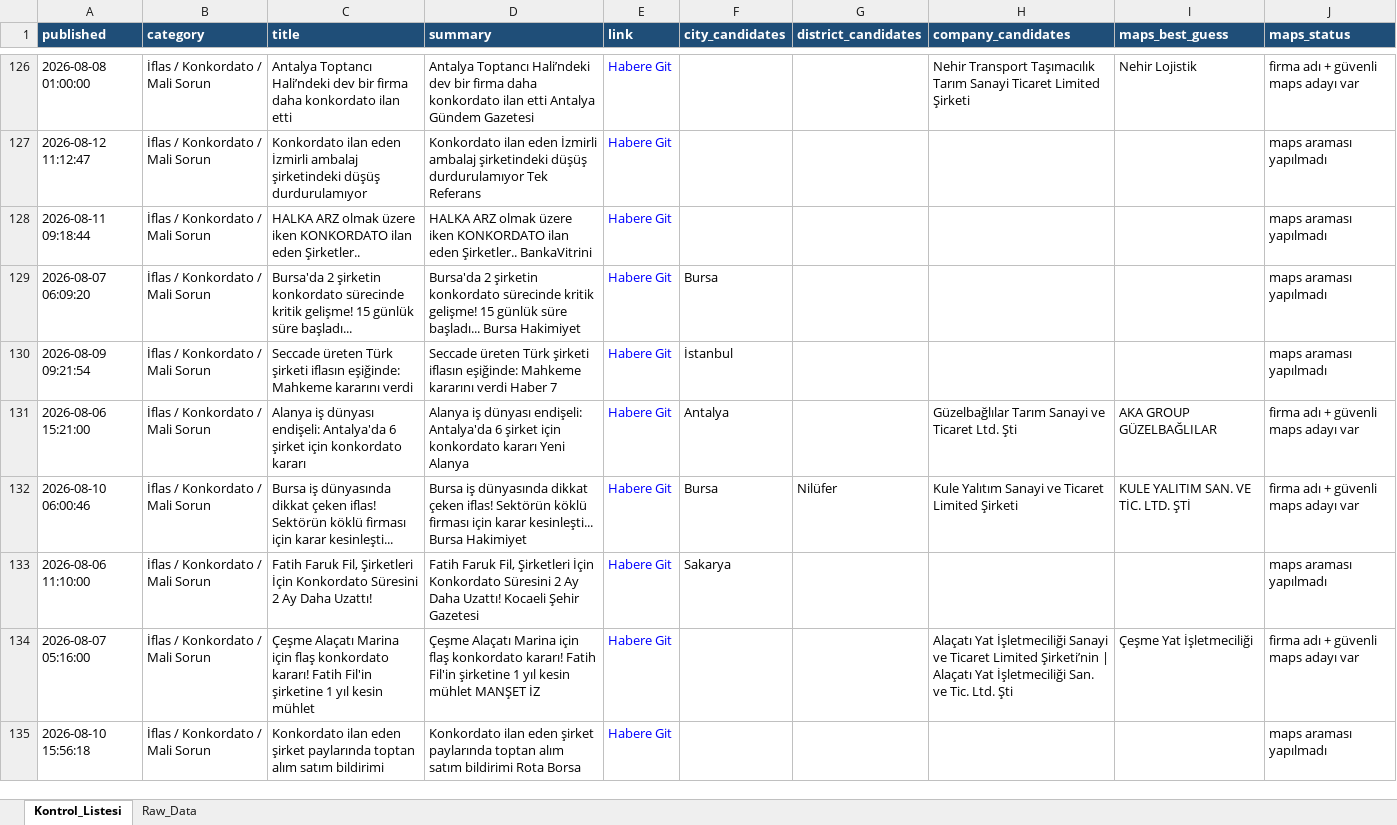
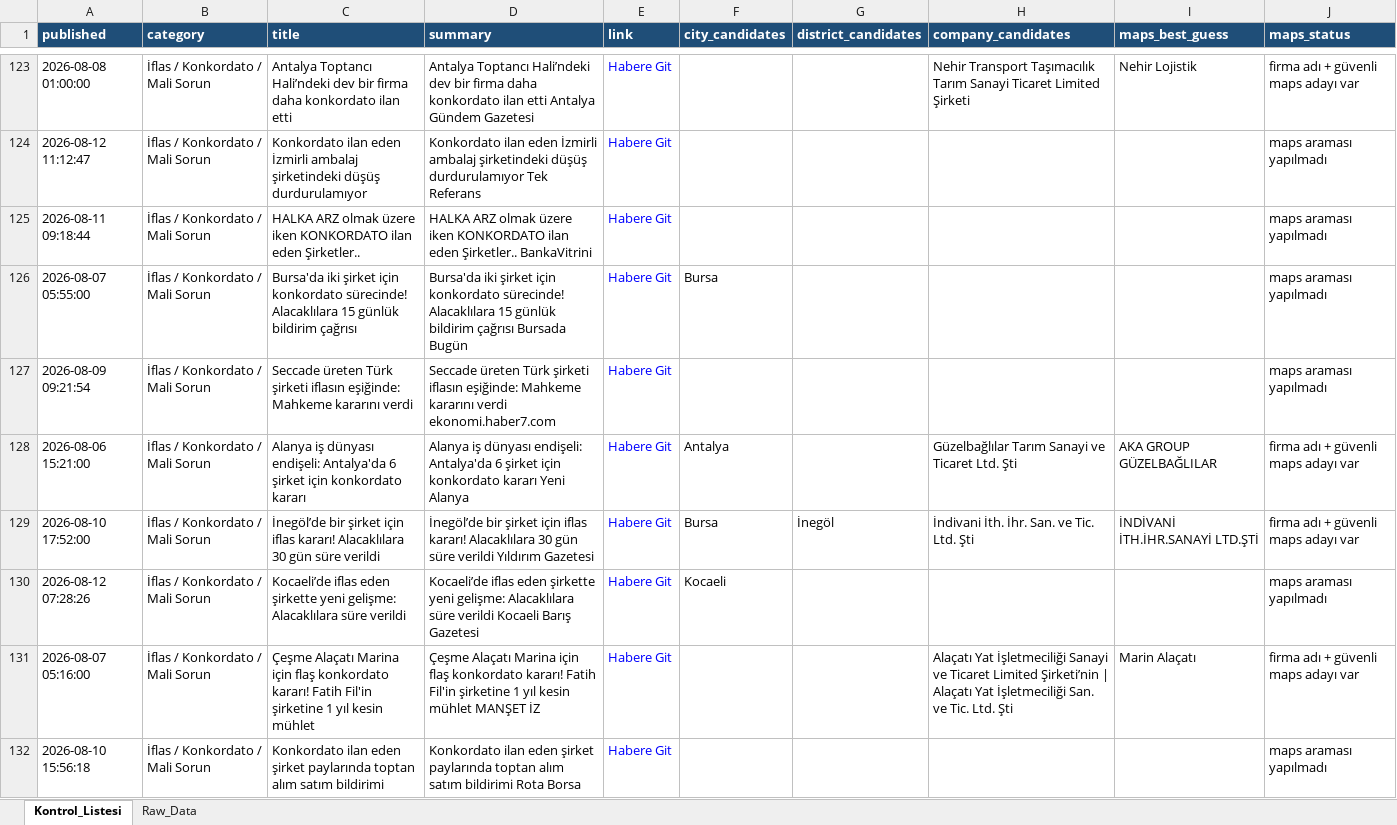
Before and after one commit to MuhammedMustafaSungur/haber-risk-monitor, an Excel workbook: data/haberler_final.xlsx, sheet Kontrol_Listesi, drawn as a sheet; only a part is shown, gaps mark what is left out; values as stored, in another font and other column widths than the file's, no borders; addresses are those after the commit; the diff covers the shown part only; the diff names each change by its address in the sheet, - before the commit and + after, or states it on an @@ line.

```diff
--- a/data/haberler_final.xlsx (sheet Kontrol_Listesi)
+++ b/data/haberler_final.xlsx (sheet Kontrol_Listesi)
-A126 (published): 2026-08-07 06:09:20
+A126 (published): 2026-08-07 05:55:00
-C126 (title): Bursa'da 2 şirketin konkordato sürecinde kritik gelişme! 15 günlük süre başladı...
+C126 (title): Bursa'da iki şirket için konkordato sürecinde! Alacaklılara 15 günlük bildirim çağrısı
-D126 (summary): Bursa'da 2 şirketin konkordato sürecinde kritik gelişme! 15 günlük süre başladı... Bursa Hakimiyet
+D126 (summary): Bursa'da iki şirket için konkordato sürecinde! Alacaklılara 15 günlük bildirim çağrısı Bursada Bugün
-D127 (summary): …kararını verdi Haber 7
+D127 (summary): …kararını verdi ekonomi.haber7.com
-F127 (city_candidates): İstanbul
+F127 (city_candidates): (empty)
-A129 (published): 2026-08-10 06:00:46
+A129 (published): 2026-08-10 17:52:00
-C129 (title): Bursa iş dünyasında dikkat çeken iflas! Sektörün köklü firması için karar kesinleşti...
+C129 (title): İnegöl’de bir şirket için iflas kararı! Alacaklılara 30 gün süre verildi
-D129 (summary): Bursa iş dünyasında dikkat çeken iflas! Sektörün köklü firması için karar kesinleşti... Bursa Hakimiyet
+D129 (summary): İnegöl’de bir şirket için iflas kararı! Alacaklılara 30 gün süre verildi Yıldırım Gazetesi
-G129 (district_candidates): Nilüfer
+G129 (district_candidates): İnegöl
-H129 (company_candidates): Kule Yalıtım Sanayi ve Ticaret Limited Şirketi
+H129 (company_candidates): İndivani İth. İhr. San. ve Tic. Ltd. Şti
-I129 (maps_best_guess): KULE YALITIM SAN. VE TİC. LTD. ŞTİ
+I129 (maps_best_guess): İNDİVANİ İTH.İHR.SANAYİ LTD.ŞTİ
-A130 (published): 2026-08-06 11:10:00
+A130 (published): 2026-08-12 07:28:26
-C130 (title): Fatih Faruk Fil, Şirketleri İçin Konkordato Süresini 2 Ay Daha Uzattı!
+C130 (title): Kocaeli’de iflas eden şirkette yeni gelişme: Alacaklılara süre verildi
-D130 (summary): Fatih Faruk Fil, Şirketleri İçin Konkordato Süresini 2 Ay Daha Uzattı! Kocaeli Şehir Gazetesi
+D130 (summary): Kocaeli’de iflas eden şirkette yeni gelişme: Alacaklılara süre verildi Kocaeli Barış Gazetesi
-F130 (city_candidates): Sakarya
+F130 (city_candidates): Kocaeli
-I131 (maps_best_guess): Çeşme Yat İşletmeciliği
+I131 (maps_best_guess): Marin Alaçatı
```
Also changed, not shown: 30 added rows, 31 removed rows, 5 moved rows and 164 edited cells elsewhere in this sheet, sheet Raw_Data, 1 other file.
